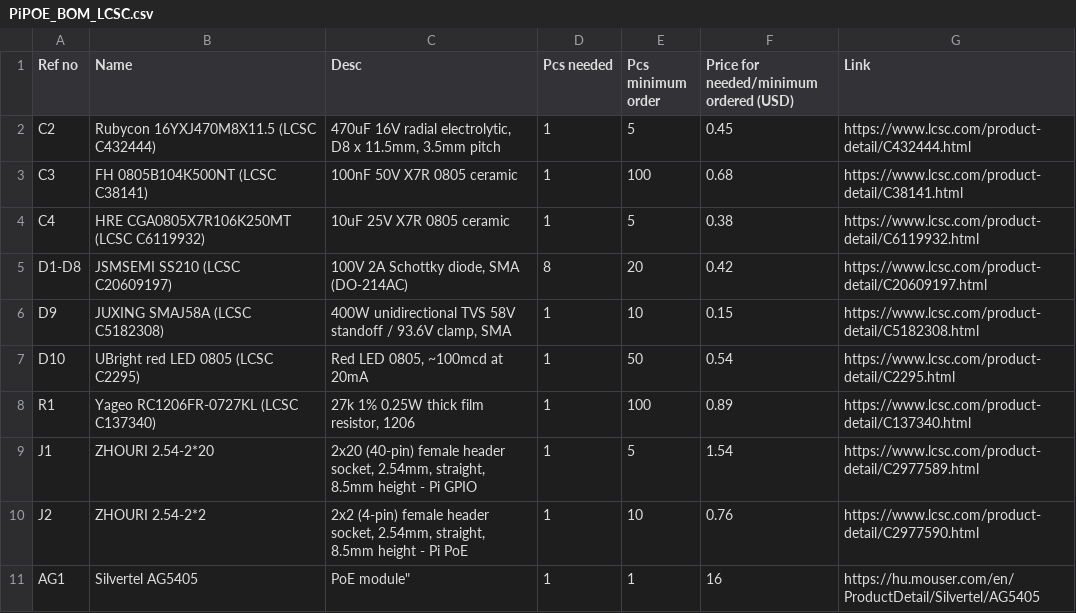
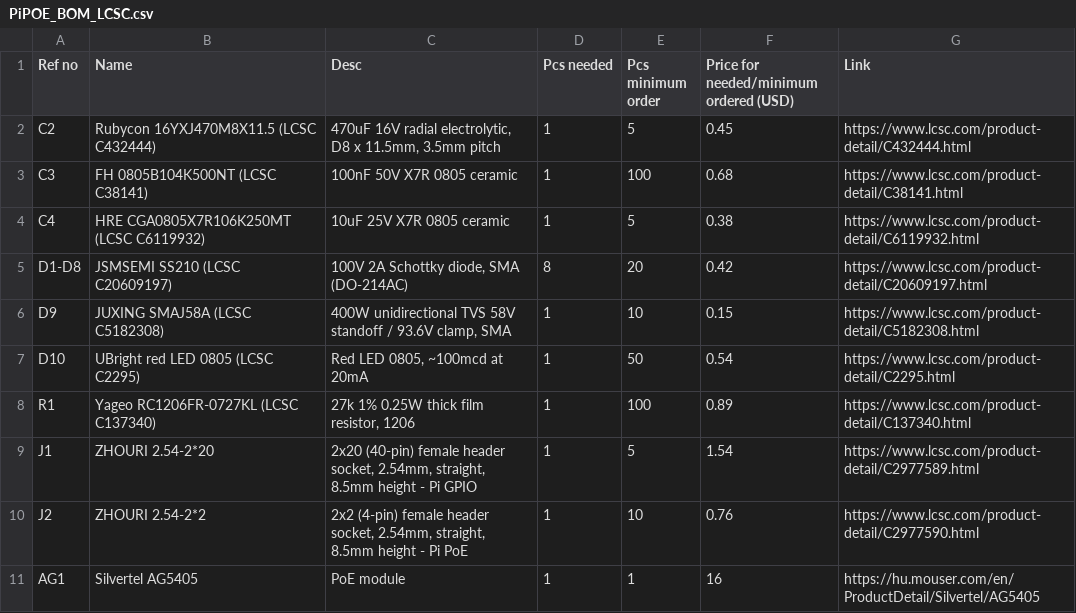
Before and after one commit to BallHamster/PiPoE, a CSV file: PiPOE_BOM_LCSC.csv, drawn as a sheet.

Commit message:
Fix formatting of AG1 entry in BOM CSV

```diff
--- a/PiPOE_BOM_LCSC.csv
+++ b/PiPOE_BOM_LCSC.csv
@@ -10,2 +10,2 @@ J1,ZHOURI 2.54-2*20,"2x20 (40-pin) female header socket, 2.54mm, straight, 8.5mm
 J2,ZHOURI 2.54-2*2,"2x2 (4-pin) female header socket, 2.54mm, straight, 8.5mm height - Pi PoE",1,10,0.76,https://www.lcsc.com/product-detail/C2977590.html
-AG1,Silvertel AG5405, PoE module",1,1,16,"https://hu.mouser.com/en/ProductDetail/Silvertel/AG5405"
+AG1,"Silvertel AG5405", "PoE module",1,1,16,"https://hu.mouser.com/en/ProductDetail/Silvertel/AG5405"
```
